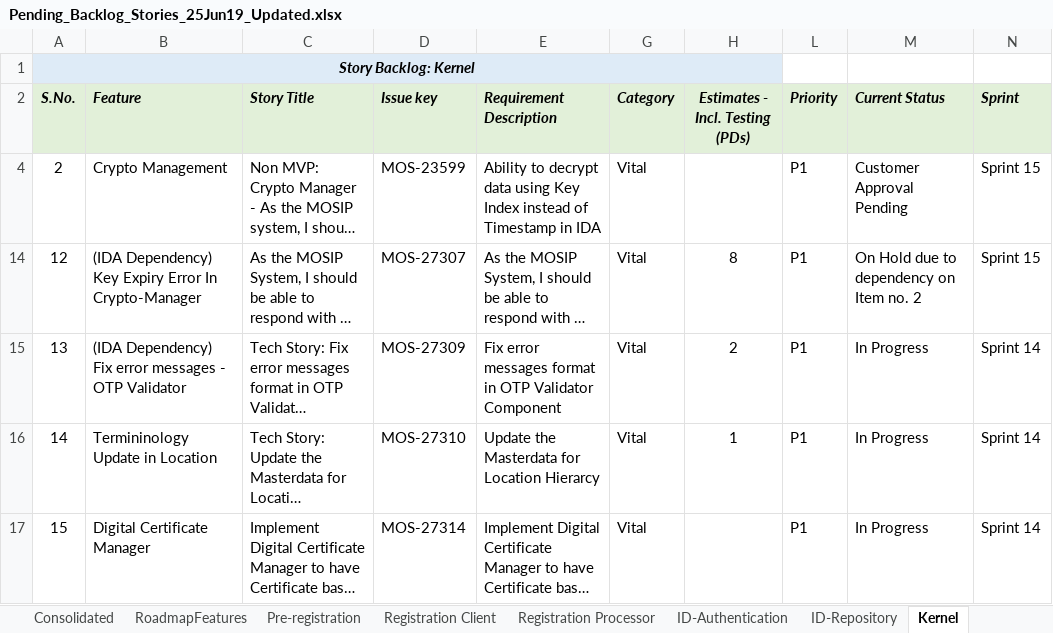
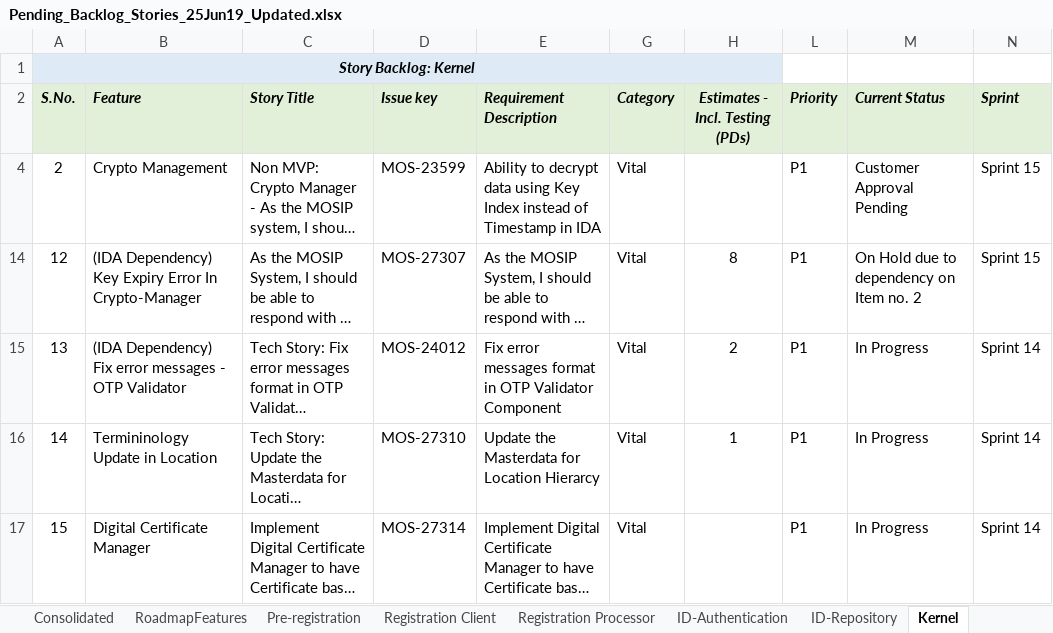
Before and after one commit to ssenmosip/mosip-temp-documentation, an Excel workbook: _files/requirements/Pending_Backlog_Stories_25Jun19_Updated.xlsx, sheet Kernel, drawn as a sheet; long unchanged cells end in …; values as stored, in another font and other column widths than the file's, no borders; the diff names each change by its address in the sheet, - before the commit and + after, or states it on an @@ line.

```diff
--- a/_files/requirements/Pending_Backlog_Stories_25Jun19_Updated.xlsx (sheet Kernel)
+++ b/_files/requirements/Pending_Backlog_Stories_25Jun19_Updated.xlsx (sheet Kernel)
-D15 (Issue key): MOS-27309
+D15 (Issue key): MOS-24012
```
Also changed, not shown: sheet ID-Authentication, sheet ID-Repository, hidden cells.
